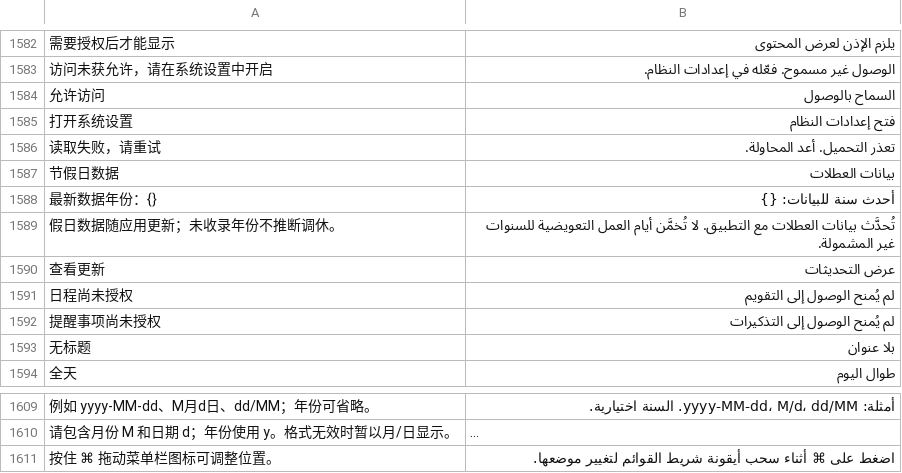
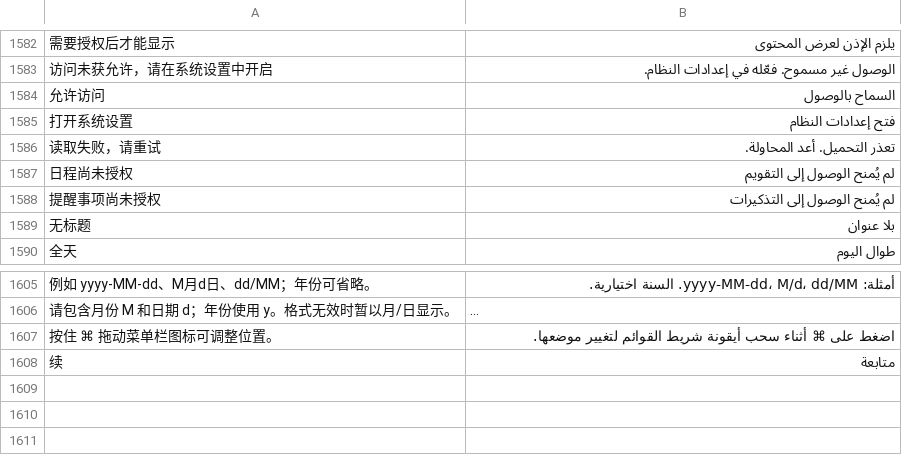
Before and after one commit to ysicing/XStats, a TSV file: Packages/XStatsKit/Sources/Localization/Resources/ar.tsv, drawn as a sheet; only a part is shown, gaps mark what is left out; long unchanged cells end in …; removed rows and columns are numbered as before the commit, all else as after; the diff names each change by its address in the sheet, - before the commit and + after, or states it on an @@ line.

```diff
--- a/Packages/XStatsKit/Sources/Localization/Resources/ar.tsv
+++ b/Packages/XStatsKit/Sources/Localization/Resources/ar.tsv
-row 1587: 节假日数据 | بيانات العطلات
-row 1588: 最新数据年份：{} | أحدث سنة للبيانات: {}
-row 1589: 假日数据随应用更新；未收录年份不推断调休。 | تُحدَّث بيانات العطلات مع التطبيق. لا تُخمَّن أيام العمل التعويضية للسنوات غير المشمولة.
-row 1590: 查看更新 | عرض التحديثات
+row 1608: 续 | متابعة
```
Also changed, not shown: Packages/XStatsKit/Sources/Localization/Resources/de.tsv, Packages/XStatsKit/Sources/Localization/Resources/es.tsv, 11 other files.
